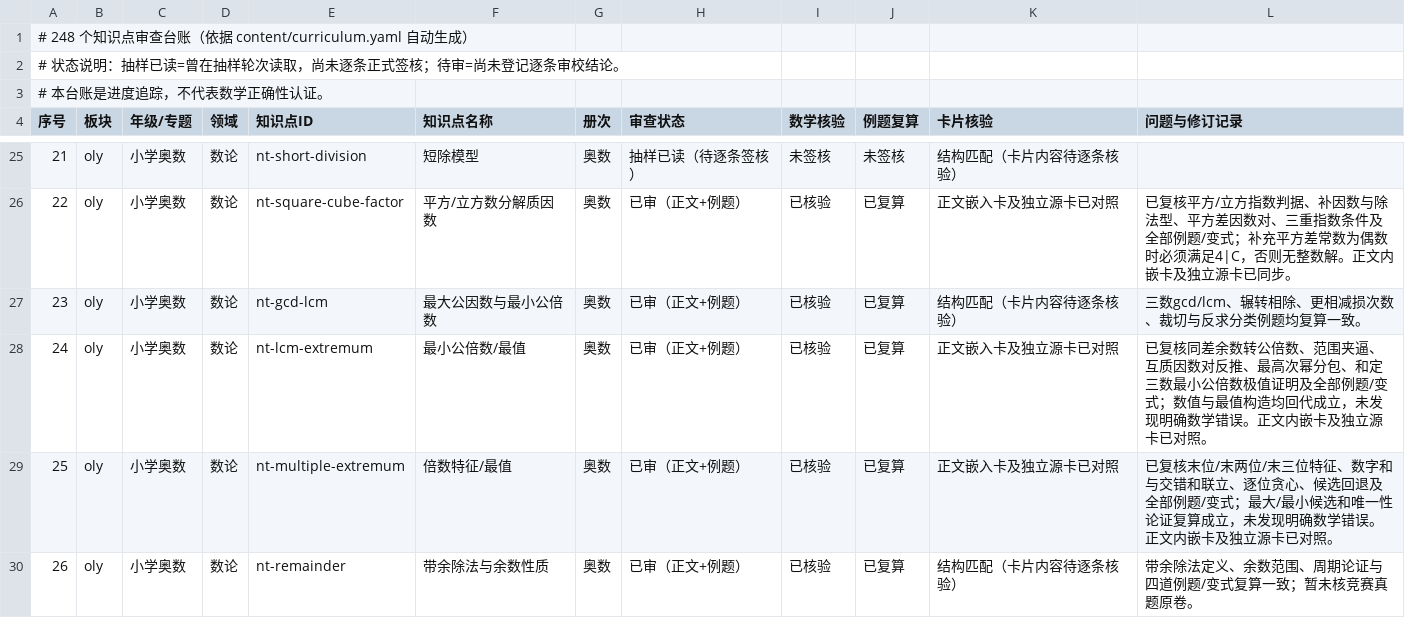
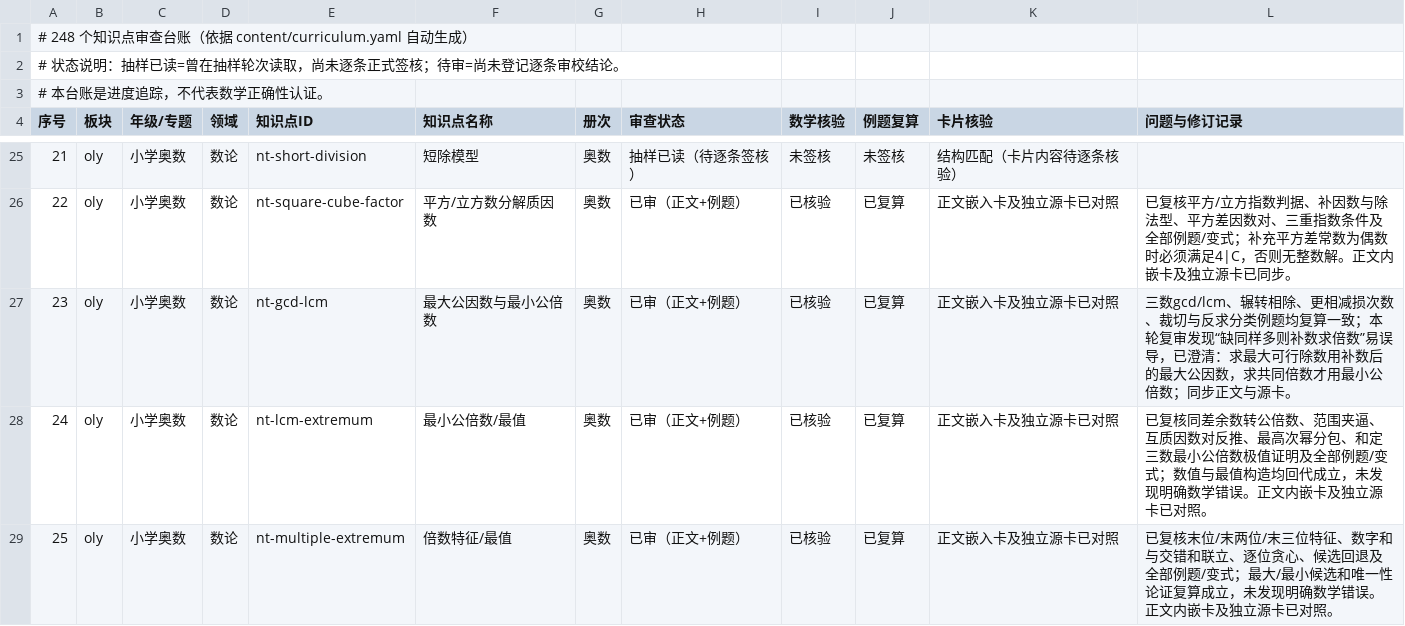
Before and after one commit to guobailin/Mathmatics, a CSV file: AUDIT_REGISTER.csv, drawn as a sheet; only a part is shown, gaps mark what is left out; the shorter side is filled out with more unchanged rows.

Commit message:
补记最大公因数与最小公倍数专题的二次审校修订

```diff
--- a/AUDIT_REGISTER.csv
+++ b/AUDIT_REGISTER.csv
@@ -26,3 +26,3 @@
 "22","oly","小学奥数","数论","nt-square-cube-factor","平方/立方数分解质因数","奥数","已审（正文+例题）","已核验","已复算","正文嵌入卡及独立源卡已对照","已复核平方/立方指数判据、补因数与除法型、平方差因数对、三重指数条件及全部例题/变式；补充平方差常数为偶数时必须满足4|C，否则无整数解。正文内嵌卡及独立源卡已同步。"
-"23","oly","小学奥数","数论","nt-gcd-lcm","最大公因数与最小公倍数","奥数","已审（正文+例题）","已核验","已复算","结构匹配（卡片内容待逐条核验）","三数gcd/lcm、辗转相除、更相减损次数、裁切与反求分类例题均复算一致。"
+"23","oly","小学奥数","数论","nt-gcd-lcm","最大公因数与最小公倍数","奥数","已审（正文+例题）","已核验","已复算","正文嵌入卡及独立源卡已对照","三数gcd/lcm、辗转相除、更相减损次数、裁切与反求分类例题均复算一致；本轮复审发现“缺同样多则补数求倍数”易误导，已澄清：求最大可行除数用补数后的最大公因数，求共同倍数才用最小公倍数；同步正文与源卡。"
 "24","oly","小学奥数","数论","nt-lcm-extremum","最小公倍数/最值","奥数","已审（正文+例题）","已核验","已复算","正文嵌入卡及独立源卡已对照","已复核同差余数转公倍数、范围夹逼、互质因数对反推、最高次幂分包、和定三数最小公倍数极值证明及全部例题/变式；数值与最值构造均回代成立，未发现明确数学错误。正文内嵌卡及独立源卡已对照。"
```
